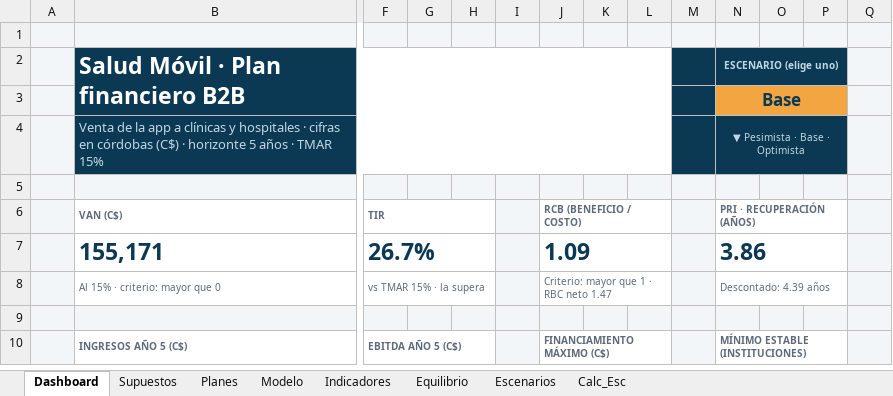
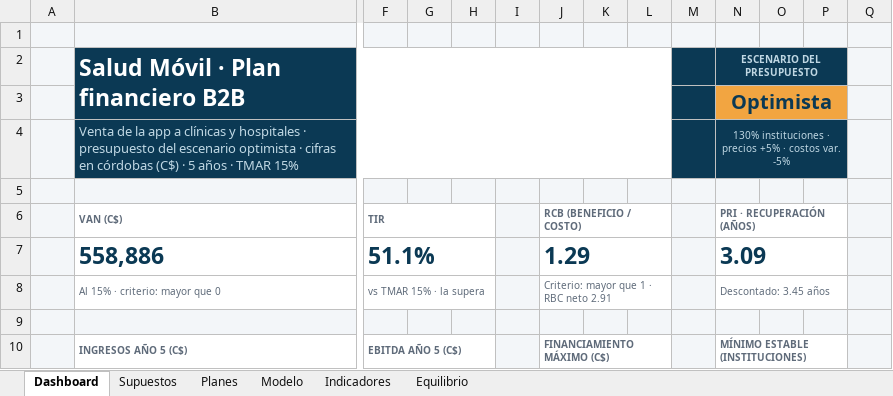
Before and after one commit to danildperez04/salud-movil, an Excel workbook: docs/plan-financiero/Plan-Financiero-B2B-Salud-Movil.xlsx, sheet Dashboard, drawn as a sheet; only a part is shown, gaps mark what is left out; values as stored, in another font and other column widths than the file's, no borders; charts and pictures and conditional formats not drawn; removed rows and columns are numbered as before the commit, all else as after; rows hold the shown columns only; the diff covers the shown part only; the diff names each change by its address in the sheet, - before the commit and + after, or states it on an @@ line.

```diff
--- a/docs/plan-financiero/Plan-Financiero-B2B-Salud-Movil.xlsx (sheet Dashboard)
+++ b/docs/plan-financiero/Plan-Financiero-B2B-Salud-Movil.xlsx (sheet Dashboard)
-sheet tab: Escenarios
-sheet tab: Calc_Esc
-N2: ESCENARIO (elige uno)
+N2: ESCENARIO DEL PRESUPUESTO
-N3 (ESCENARIO DEL PRESUPUESTO): Base
+N3 (ESCENARIO DEL PRESUPUESTO): Optimista
@@ N3 text size: larger @@
-row 4:  | Venta de la app a clínicas y hospitales · cifras en córdobas (C$) · horizonte 5 años · TMAR 15% |  |  |  |  |  |  |  |  | ▼ Pesimista · Base · Optimista
+row 4:  | Venta de la app a clínicas y hospitales · presupuesto del escenario optimista · cifras en córdobas (C$) · 5 años · TMAR 15% |  |  |  |  |  |  |  |  | 130% instituciones · precios +5% · costos var. -5%
-row 7:  | 155,171 | 26.7% |  |  |  | 1.09 |  |  |  | 3.86
+row 7:  | 558,886 | 51.1% |  |  |  | 1.29 |  |  |  | 3.09
-J8: Criterio: mayor que 1 · RBC neto 1.47
+J8: Criterio: mayor que 1 · RBC neto 2.91
-N8 (ESCENARIO DEL PRESUPUESTO): Descontado: 4.39 años
+N8 (ESCENARIO DEL PRESUPUESTO): Descontado: 3.45 años
```
Also changed, not shown: 1 added row, 1 removed row and 8 edited cells elsewhere in this sheet, sheet Equilibrio, sheet Modelo, sheet Indicadores, sheet Supuestos, formulas that keep their value, hidden cells, charts or pictures, 34 other files.
